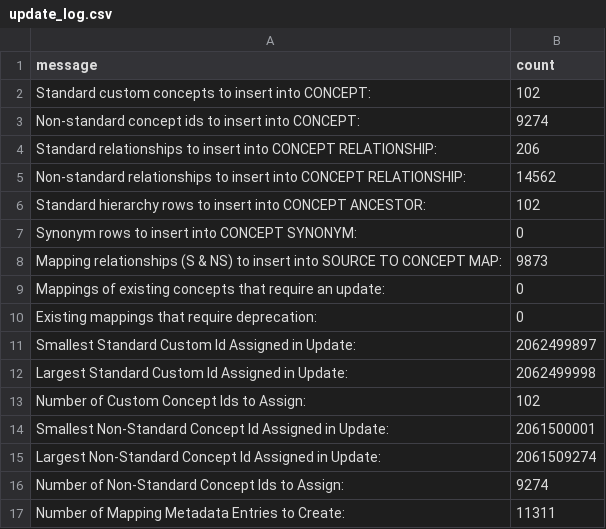
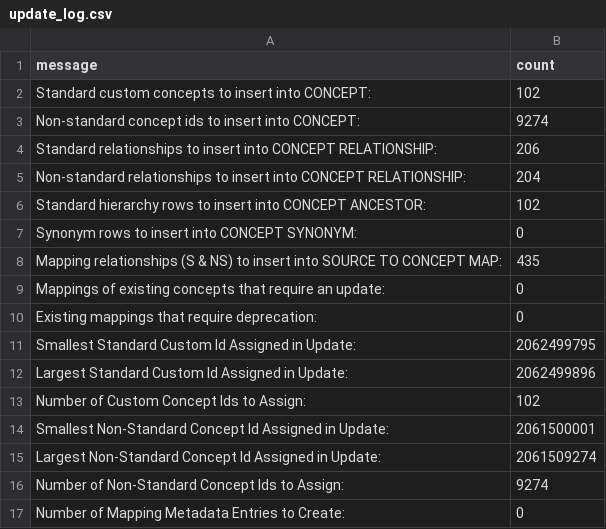
Before and after one commit to OHDSI/CustomVocabularyBuilder, a CSV file: legacy/MIMIC/Ontology/update_log.csv, drawn as a sheet.

```diff
--- a/legacy/MIMIC/Ontology/update_log.csv
+++ b/legacy/MIMIC/Ontology/update_log.csv
@@ -4,10 +4,10 @@ Non-standard concept ids to insert into CONCEPT:,9274
 Standard relationships to insert into CONCEPT RELATIONSHIP:,206
-Non-standard relationships to insert into CONCEPT RELATIONSHIP:,14562
+Non-standard relationships to insert into CONCEPT RELATIONSHIP:,204
 Standard hierarchy rows to insert into CONCEPT ANCESTOR:,102
 Synonym rows to insert into CONCEPT SYNONYM:,0
-Mapping relationships (S & NS) to insert into SOURCE TO CONCEPT MAP:,9873
+Mapping relationships (S & NS) to insert into SOURCE TO CONCEPT MAP:,435
 Mappings of existing concepts that require an update:,0
 Existing mappings that require deprecation:,0
-Smallest Standard Custom Id Assigned in Update:,2062499897
-Largest Standard Custom Id Assigned in Update:,2062499998
+Smallest Standard Custom Id Assigned in Update:,2062499795
+Largest Standard Custom Id Assigned in Update:,2062499896
 Number of Custom Concept Ids to Assign:,102
@@ -16,2 +16,2 @@ Largest Non-Standard Concept Id Assigned in Update:,2061509274
 Number of Non-Standard Concept Ids to Assign:,9274
-Number of Mapping Metadata Entries to Create:,11311
+Number of Mapping Metadata Entries to Create:,0
```
